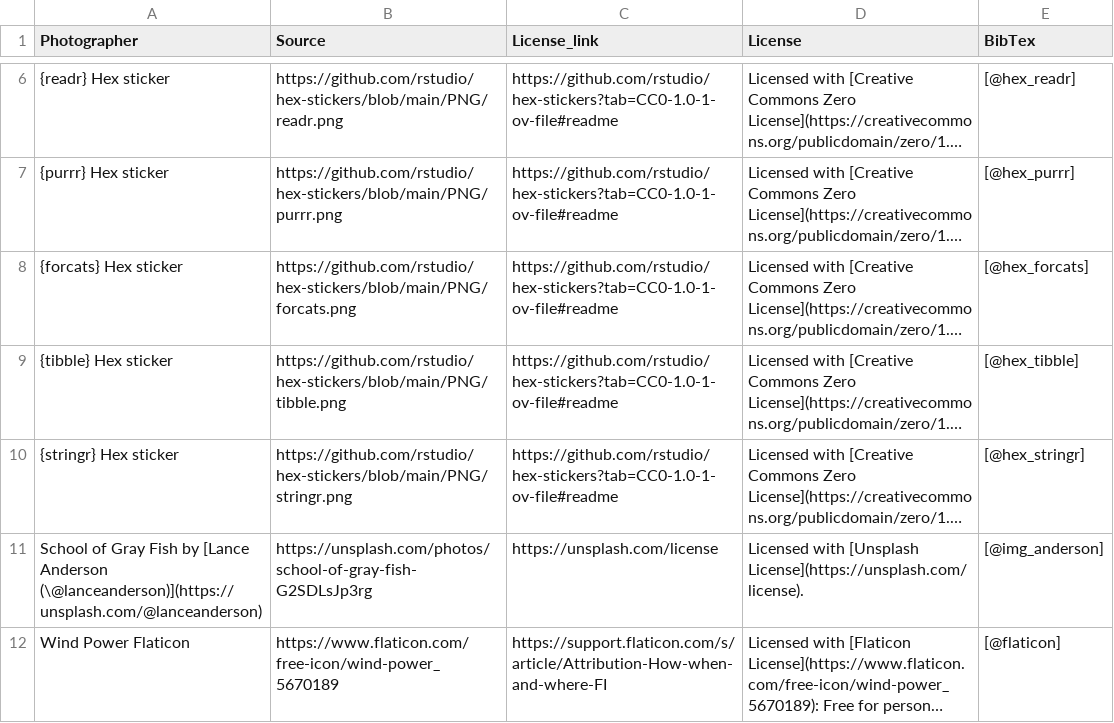
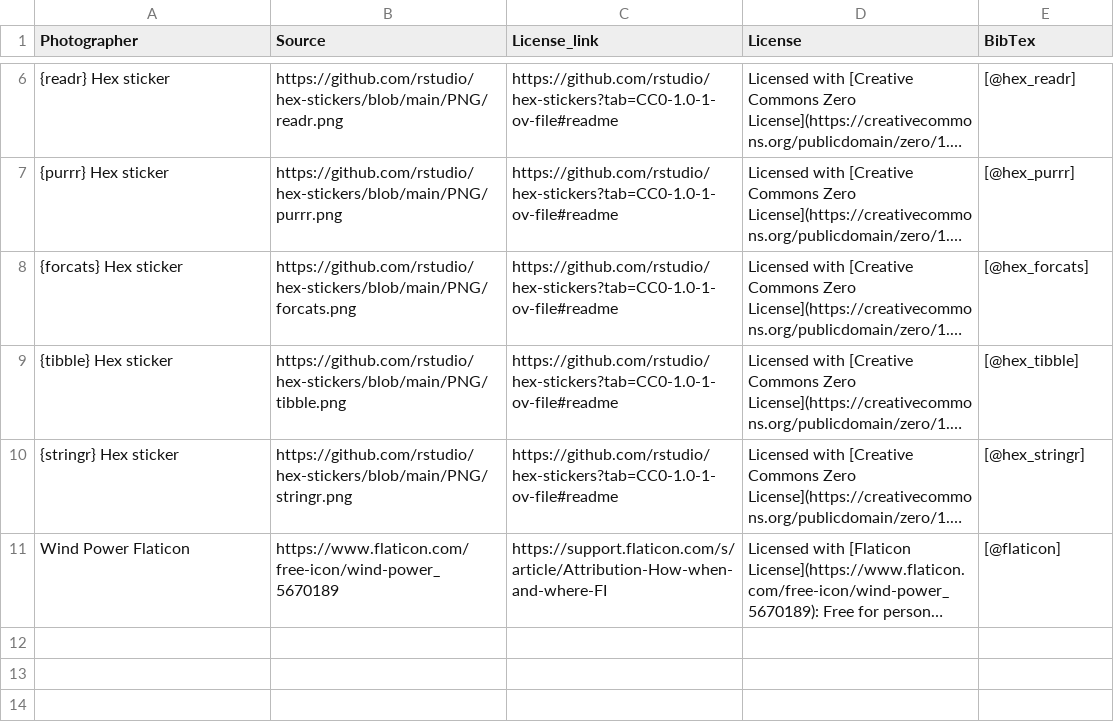
Before and after one commit to nrennie/art-of-viz, a CSV file: images/data.csv, drawn as a sheet; only a part is shown, gaps mark what is left out; long unchanged cells end in …; the diff names each change by its address in the sheet, - before the commit and + after, or states it on an @@ line.

```diff
--- a/images/data.csv
+++ b/images/data.csv
-row 11: School of Gray Fish by [Lance Anderson (\@lanceanderson)](https://unsplash.com/@lanceanderson) | https://unsplash.com/photos/school-of-gray-fish-G2SDLsJp3rg | https://unsplash.com/license | Licensed with [Unsplash License](https://unsplash.com/license). | [@img_anderson]
```
Also changed, not shown: data/data.csv, 3 other files.
